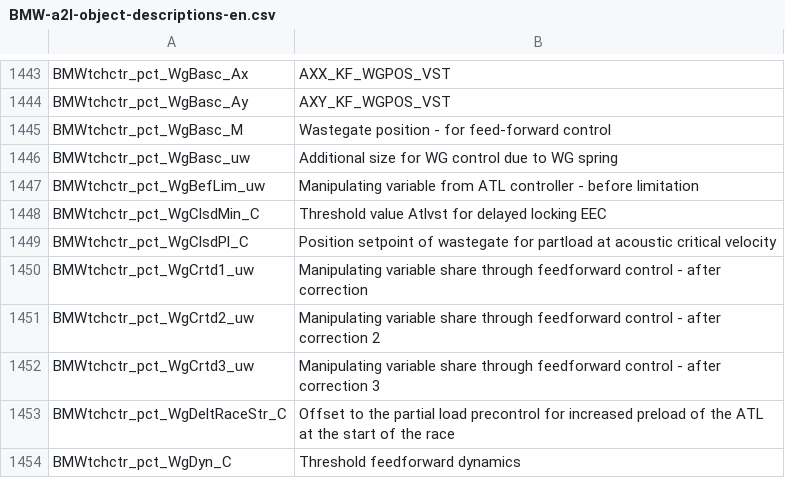
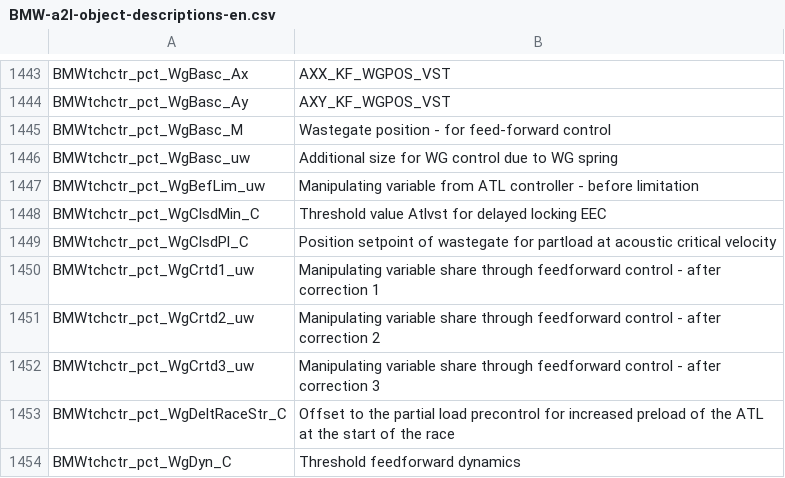
Before and after one commit to jtownson/xdfbinext, a CSV file: src/main/resources/BMW-a2l-object-descriptions-en.csv, drawn as a sheet; only a part is shown, gaps mark what is left out.

```diff
--- a/src/main/resources/BMW-a2l-object-descriptions-en.csv
+++ b/src/main/resources/BMW-a2l-object-descriptions-en.csv
@@ -1449,3 +1449,3 @@ BMWtchctr_pct_WgClsdMin_C,Threshold value Atlvst for delayed locking EEC
 BMWtchctr_pct_WgClsdPl_C,Position setpoint of wastegate for partload at acoustic critical velocity
-BMWtchctr_pct_WgCrtd1_uw,Manipulating variable share through feedforward control - after correction
+BMWtchctr_pct_WgCrtd1_uw,Manipulating variable share through feedforward control - after correction 1
 BMWtchctr_pct_WgCrtd2_uw,Manipulating variable share through feedforward control - after correction 2
```
Also changed, not shown: 9 other files.
